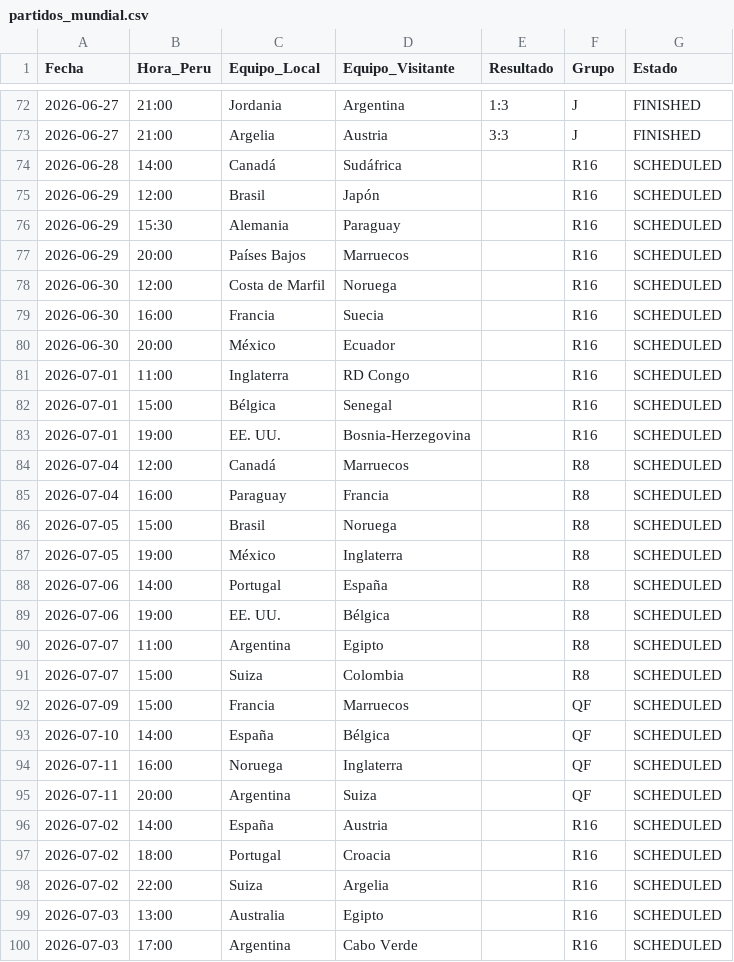
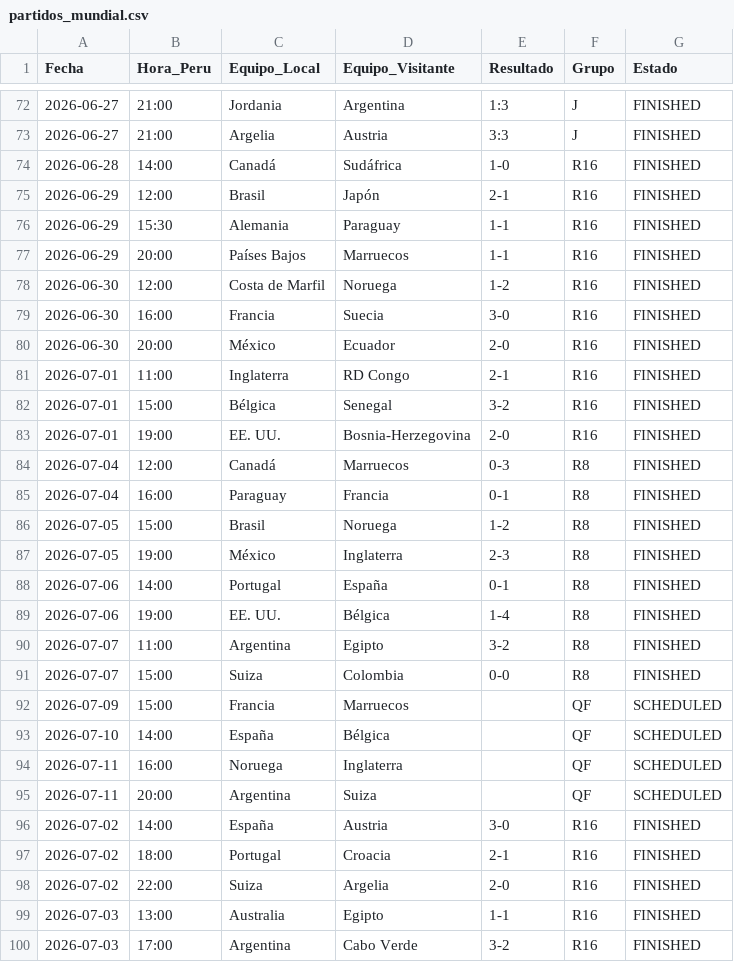
Before and after one commit to Sportpicks/Simulaciones_Mundial, a CSV file: Data/partidos_mundial.csv, drawn as a sheet; only a part is shown, gaps mark what is left out; the diff covers the shown part only.

Commit message:
fix: todos los resultados eliminatorias cargados correctamente

```diff
--- a/Data/partidos_mundial.csv
+++ b/Data/partidos_mundial.csv
@@ -73,20 +73,20 @@ Fecha,Hora_Peru,Equipo_Local,Equipo_Visitante,Resultado,Grupo,Estado
 2026-06-27,21:00,Argelia,Austria,3:3,J,FINISHED
-2026-06-28,14:00,Canadá,Sudáfrica,,R16,SCHEDULED
-2026-06-29,12:00,Brasil,Japón,,R16,SCHEDULED
-2026-06-29,15:30,Alemania,Paraguay,,R16,SCHEDULED
-2026-06-29,20:00,Países Bajos,Marruecos,,R16,SCHEDULED
-2026-06-30,12:00,Costa de Marfil,Noruega,,R16,SCHEDULED
-2026-06-30,16:00,Francia,Suecia,,R16,SCHEDULED
-2026-06-30,20:00,México,Ecuador,,R16,SCHEDULED
-2026-07-01,11:00,Inglaterra,RD Congo,,R16,SCHEDULED
-2026-07-01,15:00,Bélgica,Senegal,,R16,SCHEDULED
-2026-07-01,19:00,EE. UU.,Bosnia-Herzegovina,,R16,SCHEDULED
-2026-07-04,12:00,Canadá,Marruecos,,R8,SCHEDULED
-2026-07-04,16:00,Paraguay,Francia,,R8,SCHEDULED
-2026-07-05,15:00,Brasil,Noruega,,R8,SCHEDULED
-2026-07-05,19:00,México,Inglaterra,,R8,SCHEDULED
-2026-07-06,14:00,Portugal,España,,R8,SCHEDULED
-2026-07-06,19:00,EE. UU.,Bélgica,,R8,SCHEDULED
-2026-07-07,11:00,Argentina,Egipto,,R8,SCHEDULED
-2026-07-07,15:00,Suiza,Colombia,,R8,SCHEDULED
+2026-06-28,14:00,Canadá,Sudáfrica,1-0,R16,FINISHED
+2026-06-29,12:00,Brasil,Japón,2-1,R16,FINISHED
+2026-06-29,15:30,Alemania,Paraguay,1-1,R16,FINISHED
+2026-06-29,20:00,Países Bajos,Marruecos,1-1,R16,FINISHED
+2026-06-30,12:00,Costa de Marfil,Noruega,1-2,R16,FINISHED
+2026-06-30,16:00,Francia,Suecia,3-0,R16,FINISHED
+2026-06-30,20:00,México,Ecuador,2-0,R16,FINISHED
+2026-07-01,11:00,Inglaterra,RD Congo,2-1,R16,FINISHED
+2026-07-01,15:00,Bélgica,Senegal,3-2,R16,FINISHED
+2026-07-01,19:00,EE. UU.,Bosnia-Herzegovina,2-0,R16,FINISHED
+2026-07-04,12:00,Canadá,Marruecos,0-3,R8,FINISHED
+2026-07-04,16:00,Paraguay,Francia,0-1,R8,FINISHED
+2026-07-05,15:00,Brasil,Noruega,1-2,R8,FINISHED
+2026-07-05,19:00,México,Inglaterra,2-3,R8,FINISHED
+2026-07-06,14:00,Portugal,España,0-1,R8,FINISHED
+2026-07-06,19:00,EE. UU.,Bélgica,1-4,R8,FINISHED
+2026-07-07,11:00,Argentina,Egipto,3-2,R8,FINISHED
+2026-07-07,15:00,Suiza,Colombia,0-0,R8,FINISHED
 2026-07-09,15:00,Francia,Marruecos,,QF,SCHEDULED
@@ -95,6 +95,6 @@ Fecha,Hora_Peru,Equipo_Local,Equipo_Visitante,Resultado,Grupo,Estado
 2026-07-11,20:00,Argentina,Suiza,,QF,SCHEDULED
-2026-07-02,14:00,España,Austria,,R16,SCHEDULED
-2026-07-02,18:00,Portugal,Croacia,,R16,SCHEDULED
-2026-07-02,22:00,Suiza,Argelia,,R16,SCHEDULED
-2026-07-03,13:00,Australia,Egipto,,R16,SCHEDULED
-2026-07-03,17:00,Argentina,Cabo Verde,,R16,SCHEDULED
+2026-07-02,14:00,España,Austria,3-0,R16,FINISHED
+2026-07-02,18:00,Portugal,Croacia,2-1,R16,FINISHED
+2026-07-02,22:00,Suiza,Argelia,2-0,R16,FINISHED
+2026-07-03,13:00,Australia,Egipto,1-1,R16,FINISHED
+2026-07-03,17:00,Argentina,Cabo Verde,3-2,R16,FINISHED
```
Also changed, not shown: 2 edited cells elsewhere in this file.
